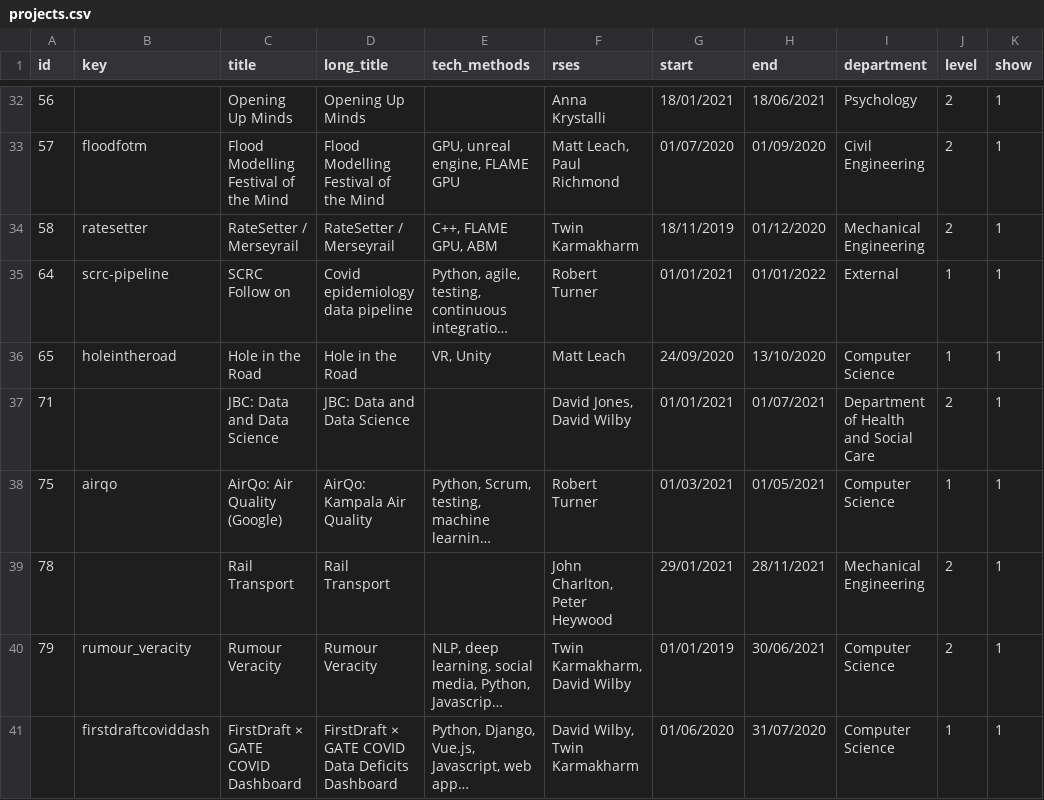
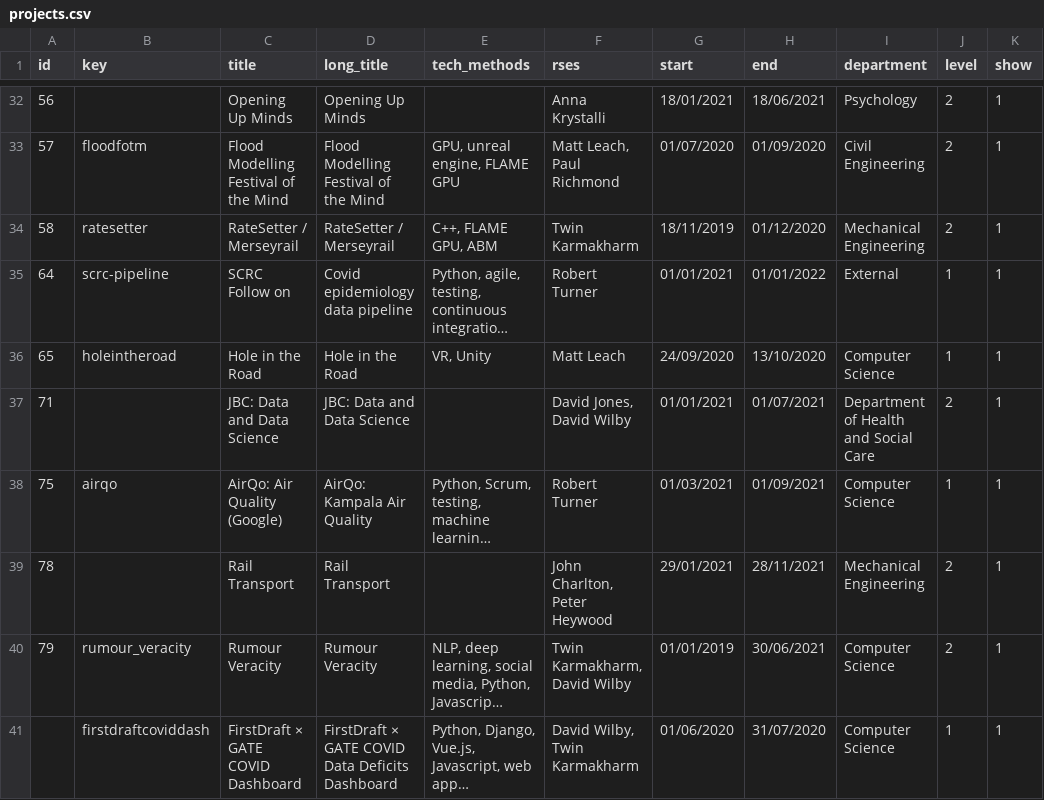
Before and after one commit to RSE-Sheffield/RSE-Sheffield.github.io, a CSV file: _data/projects.csv, drawn as a sheet; only a part is shown, gaps mark what is left out; long unchanged cells end in …; the diff names each change by its address in the sheet, - before the commit and + after, or states it on an @@ line.

Commit message:
correct end date

```diff
--- a/_data/projects.csv
+++ b/_data/projects.csv
-H38 (end): 01/05/2021
+H38 (end): 01/09/2021
```
